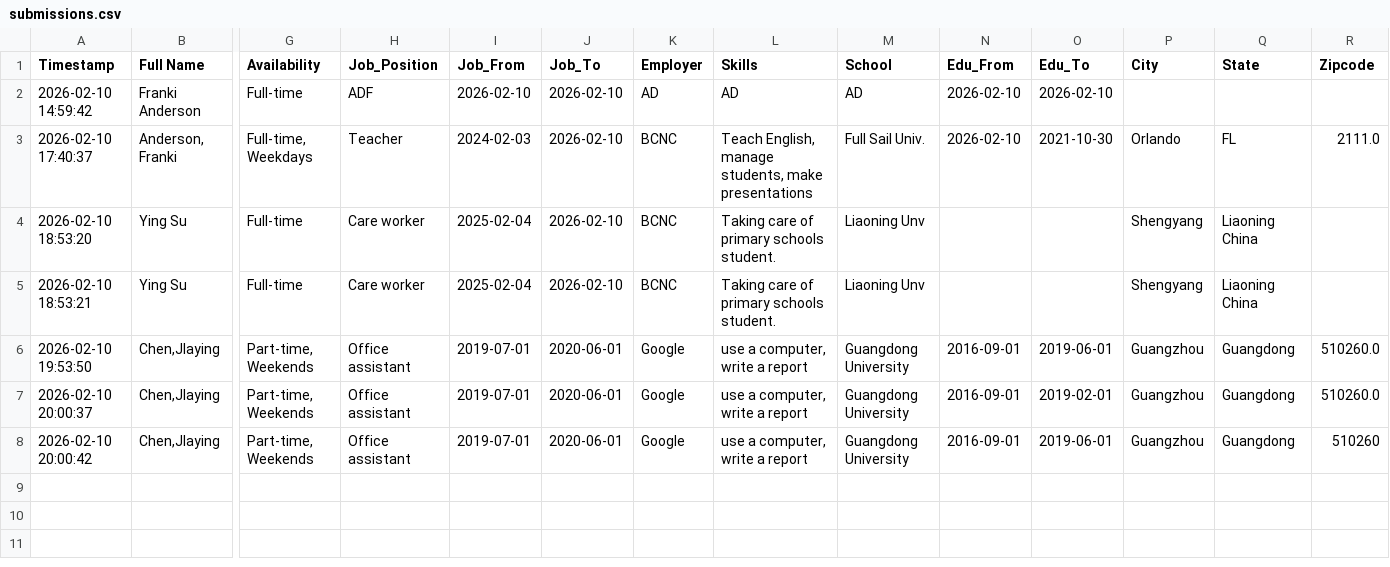
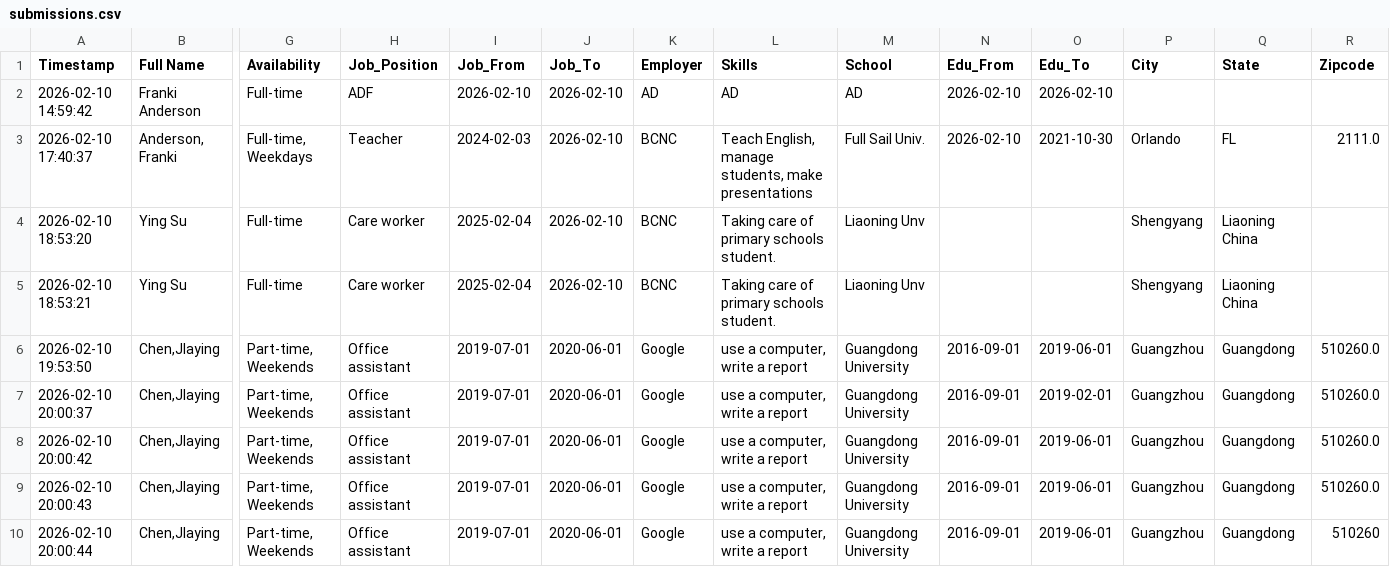
Before and after one commit to frankianderson4569-rgb/Beginner_ESOL_Job_Application_Form, a CSV file: submissions.csv, drawn as a sheet; only a part is shown, gaps mark what is left out; rows hold the shown columns only; the diff names each change by its address in the sheet, - before the commit and + after, or states it on an @@ line.

Commit message:
Update job application submission

```diff
--- a/submissions.csv
+++ b/submissions.csv
-R8 (Zipcode): 510260
+R8 (Zipcode): 510260.0
+row 9: 2026-02-10 20:00:43 | Chen,JIaying | Part-time, Weekends | Office assistant | 2019-07-01 | 2020-06-01 | Google | use a computer, write a report | Guangdong University | 2016-09-01 | 2019-06-01 | Guangzhou | Guangdong | 510260.0
+row 10: 2026-02-10 20:00:44 | Chen,JIaying | Part-time, Weekends | Office assistant | 2019-07-01 | 2020-06-01 | Google | use a computer, write a report | Guangdong University | 2016-09-01 | 2019-06-01 | Guangzhou | Guangdong | 510260
```
